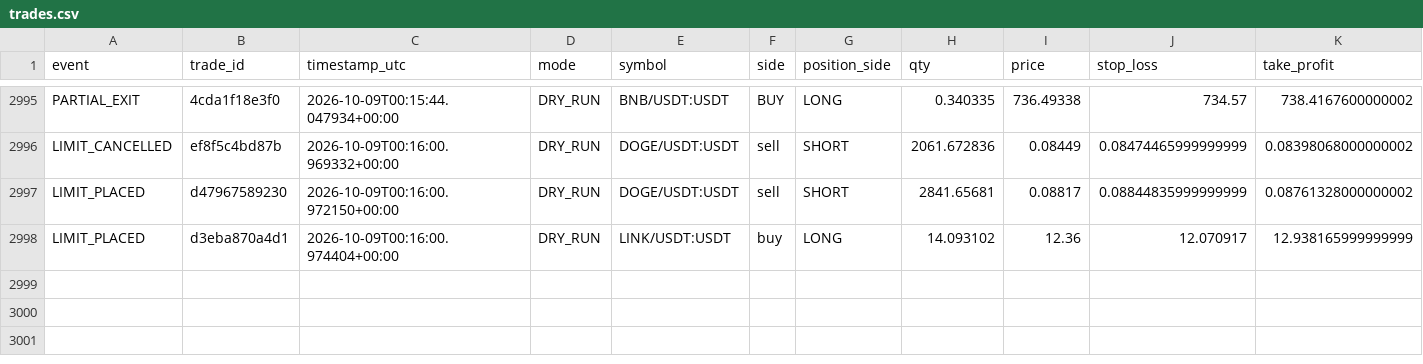
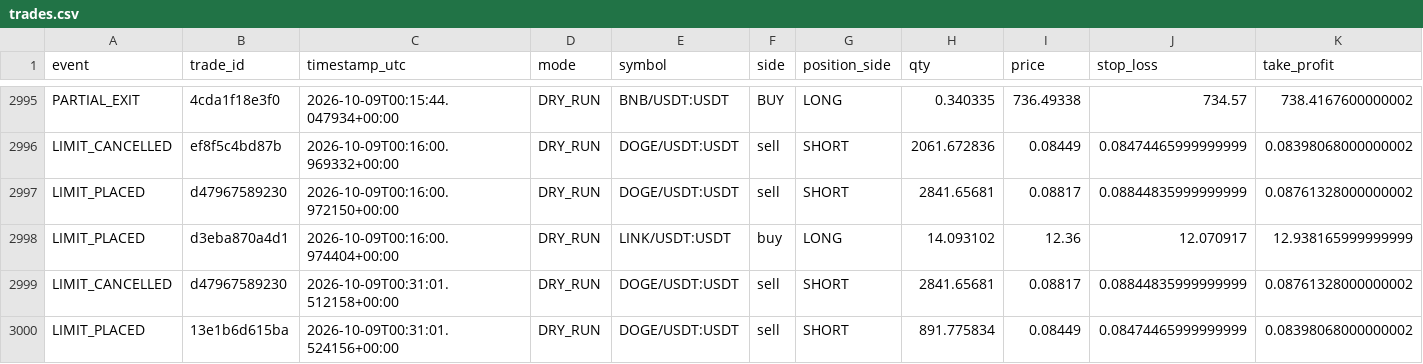
Before and after one commit to MatveevIlya1995/bingx-order-block-bot, a CSV file: data/trades.csv, drawn as a sheet; only a part is shown, gaps mark what is left out; rows hold the shown columns only; the diff names each change by its address in the sheet, - before the commit and + after, or states it on an @@ line.

```diff
--- a/data/trades.csv
+++ b/data/trades.csv
+row 2999: LIMIT_CANCELLED | d47967589230 | 2026-10-09T00:31:01.512158+00:00 | DRY_RUN | DOGE/USDT:USDT | sell | SHORT | 2841.65681 | 0.08817 | 0.08844835999999999 | 0.08761328000000002
+row 3000: LIMIT_PLACED | 13e1b6d615ba | 2026-10-09T00:31:01.524156+00:00 | DRY_RUN | DOGE/USDT:USDT | sell | SHORT | 891.775834 | 0.08449 | 0.08474465999999999 | 0.08398068000000002
```
Also changed, not shown: 1 other file.
